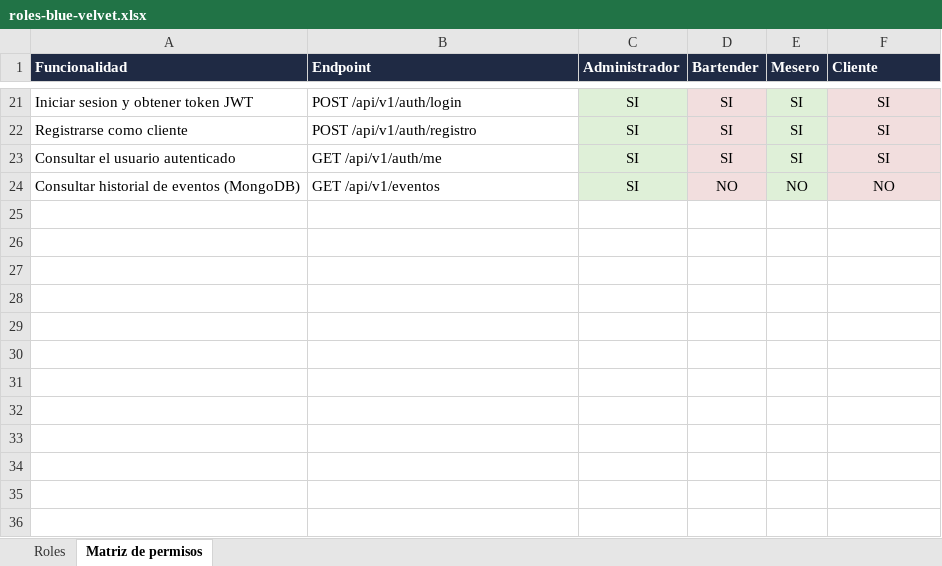
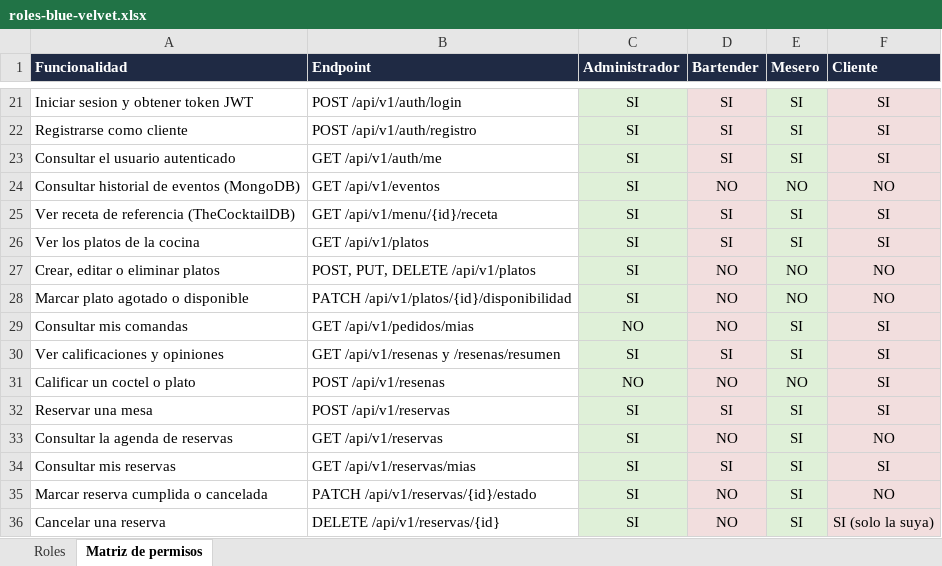
Before and after one commit to JUANNICOLASA/Bitacora_Corte2_NicolasAlvarez, an Excel workbook: docs/roles-blue-velvet.xlsx, sheet Matriz de permisos, drawn as a sheet; only a part is shown, gaps mark what is left out; values as stored, in another font and other column widths than the file's, no borders; the diff names each change by its address in the sheet, - before the commit and + after, or states it on an @@ line.

```diff
--- a/docs/roles-blue-velvet.xlsx (sheet Matriz de permisos)
+++ b/docs/roles-blue-velvet.xlsx (sheet Matriz de permisos)
+row 25: Ver receta de referencia (TheCocktailDB) | GET /api/v1/menu/{id}/receta | SI | SI | SI | SI
+row 26: Ver los platos de la cocina | GET /api/v1/platos | SI | SI | SI | SI
+row 27: Crear, editar o eliminar platos | POST, PUT, DELETE /api/v1/platos | SI | NO | NO | NO
+row 28: Marcar plato agotado o disponible | PATCH /api/v1/platos/{id}/disponibilidad | SI | NO | NO | NO
+row 29: Consultar mis comandas | GET /api/v1/pedidos/mias | NO | NO | SI | SI
+row 30: Ver calificaciones y opiniones | GET /api/v1/resenas y /resenas/resumen | SI | SI | SI | SI
+row 31: Calificar un coctel o plato | POST /api/v1/resenas | NO | NO | NO | SI
+row 32: Reservar una mesa | POST /api/v1/reservas | SI | SI | SI | SI
+row 33: Consultar la agenda de reservas | GET /api/v1/reservas | SI | NO | SI | NO
+row 34: Consultar mis reservas | GET /api/v1/reservas/mias | SI | SI | SI | SI
+row 35: Marcar reserva cumplida o cancelada | PATCH /api/v1/reservas/{id}/estado | SI | NO | SI | NO
+row 36: Cancelar una reserva | DELETE /api/v1/reservas/{id} | SI | NO | SI | SI (solo la suya)
```
Also changed, not shown: sheet Roles, 15 other files.
